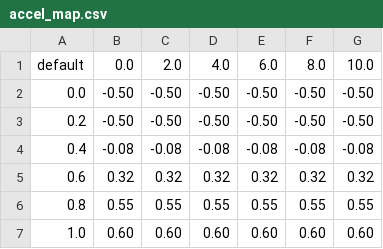
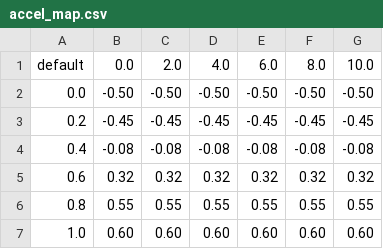
Before and after one commit to AutomotiveAIChallenge/aichallenge-racingkart, a CSV file: aichallenge/workspace/src/aichallenge_submit/aichallenge_submit_launch/data/accel_map.csv, drawn as a sheet.

Commit message:
fix(vehicle): set 20 percent throttle acceleration to -0.45

```diff
--- a/aichallenge/workspace/src/aichallenge_submit/aichallenge_submit_launch/data/accel_map.csv
+++ b/aichallenge/workspace/src/aichallenge_submit/aichallenge_submit_launch/data/accel_map.csv
@@ -2,3 +2,3 @@ default, 0.0,2.0,4.0,6.0,8.0,10.0
 0.0, -0.50,-0.50,-0.50,-0.50,-0.50,-0.50
-0.2, -0.50,-0.50,-0.50,-0.50,-0.50,-0.50
+0.2, -0.45,-0.45,-0.45,-0.45,-0.45,-0.45
 0.4, -0.08,-0.08,-0.08,-0.08,-0.08,-0.08
```
Also changed, not shown: aichallenge/workspace/src/aichallenge_system/aichallenge_awsim_adapter/data/accel_map.csv, 1 other file.
